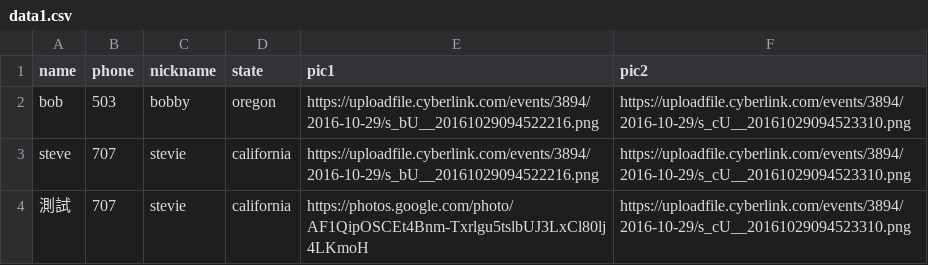
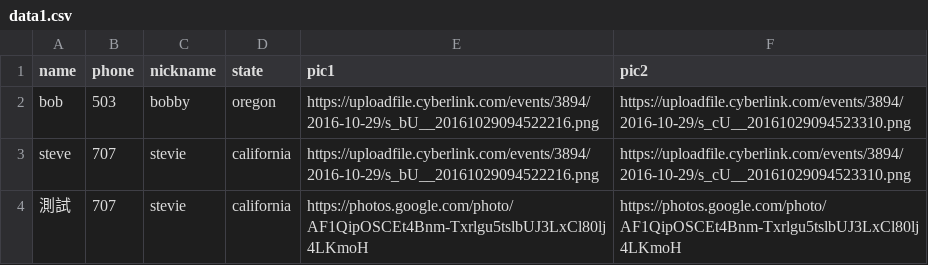
Before and after one commit to uch4ge/uch4ge.github.io, a CSV file: csv_pic/data1.csv, drawn as a sheet.

Commit message:
Update data1.csv

```diff
--- a/csv_pic/data1.csv
+++ b/csv_pic/data1.csv
@@ -3,2 +3,2 @@ bob,503,bobby,oregon,https://uploadfile.cyberlink.com/events/3894/2016-10-29/s_b
 steve,707,stevie,california,https://uploadfile.cyberlink.com/events/3894/2016-10-29/s_bU__20161029094522216.png,https://uploadfile.cyberlink.com/events/3894/2016-10-29/s_cU__20161029094523310.png
-測試,707,stevie,california,https://photos.google.com/photo/AF1QipOSCEt4Bnm-Txrlgu5tslbUJ3LxCl80lj4LKmoH,https://uploadfile.cyberlink.com/events/3894/2016-10-29/s_cU__20161029094523310.png
+測試,707,stevie,california,https://photos.google.com/photo/AF1QipOSCEt4Bnm-Txrlgu5tslbUJ3LxCl80lj4LKmoH,https://photos.google.com/photo/AF1QipOSCEt4Bnm-Txrlgu5tslbUJ3LxCl80lj4LKmoH
```
